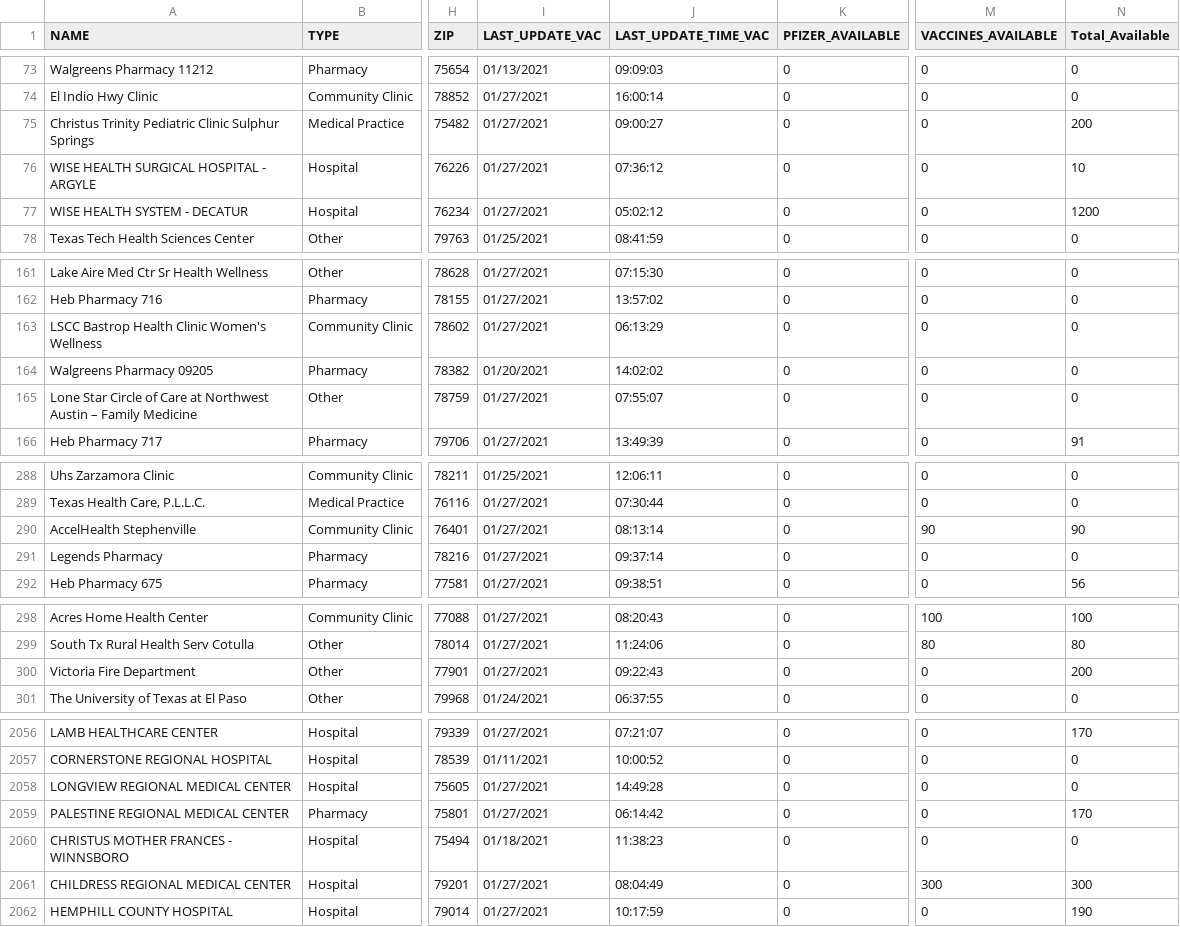
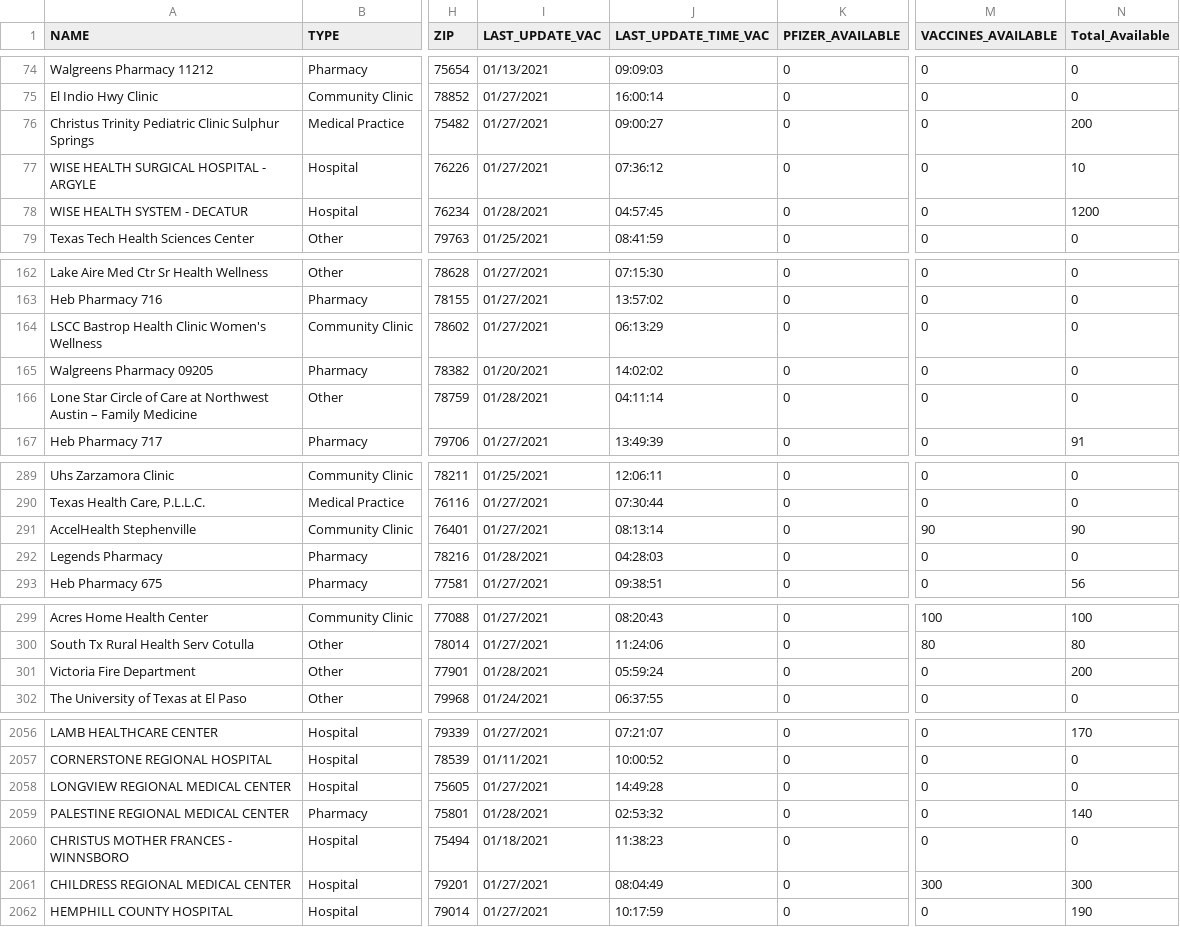
Before and after one commit to shiruken/covid-texas-data, a CSV file: TexasVaccineProviderData/2021-01-28.csv, drawn as a sheet; only a part is shown, gaps mark what is left out; addresses are those after the commit; the diff covers the shown part only; the diff names each change by its address in the sheet, - before the commit and + after, or states it on an @@ line.

```diff
--- a/TexasVaccineProviderData/2021-01-28.csv
+++ b/TexasVaccineProviderData/2021-01-28.csv
-I78 (LAST_UPDATE_VAC): 01/27/2021
+I78 (LAST_UPDATE_VAC): 01/28/2021
-J78 (LAST_UPDATE_TIME_VAC): 05:02:12
+J78 (LAST_UPDATE_TIME_VAC): 04:57:45
-I166 (LAST_UPDATE_VAC): 01/27/2021
+I166 (LAST_UPDATE_VAC): 01/28/2021
-J166 (LAST_UPDATE_TIME_VAC): 07:55:07
+J166 (LAST_UPDATE_TIME_VAC): 04:11:14
-I292 (LAST_UPDATE_VAC): 01/27/2021
+I292 (LAST_UPDATE_VAC): 01/28/2021
-J292 (LAST_UPDATE_TIME_VAC): 09:37:14
+J292 (LAST_UPDATE_TIME_VAC): 04:28:03
-I301 (LAST_UPDATE_VAC): 01/27/2021
+I301 (LAST_UPDATE_VAC): 01/28/2021
-J301 (LAST_UPDATE_TIME_VAC): 09:22:43
+J301 (LAST_UPDATE_TIME_VAC): 05:59:24
-I2059 (LAST_UPDATE_VAC): 01/27/2021
+I2059 (LAST_UPDATE_VAC): 01/28/2021
-J2059 (LAST_UPDATE_TIME_VAC): 06:14:42
+J2059 (LAST_UPDATE_TIME_VAC): 02:53:32
-N2059 (Total_Available): 170
+N2059 (Total_Available): 140
```
Also changed, not shown: 1 added row, 1 removed row and 49 edited cells elsewhere in this file.
